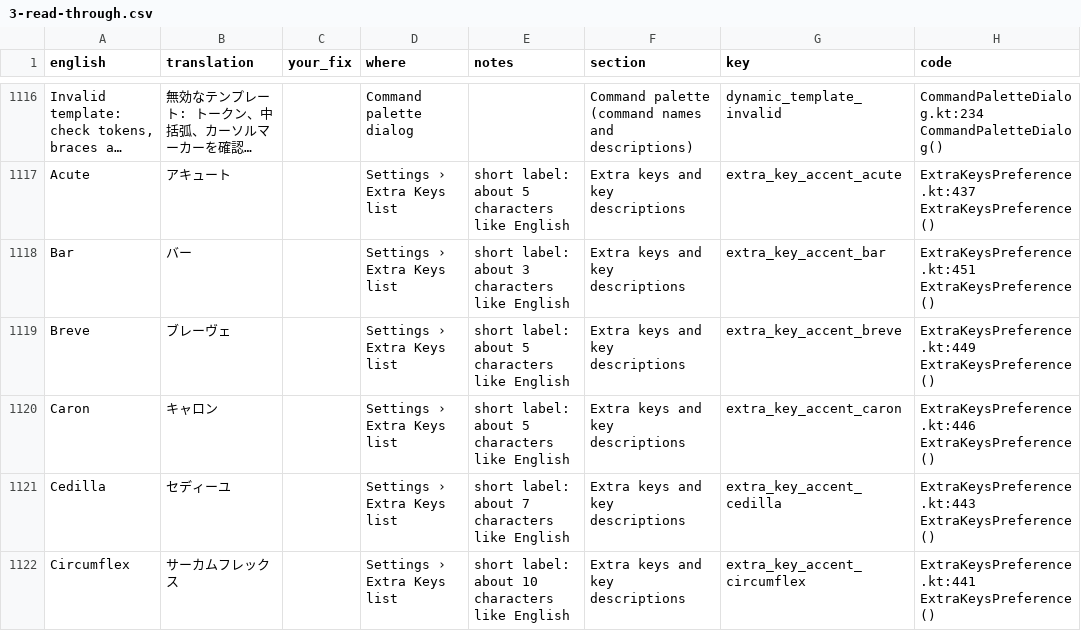
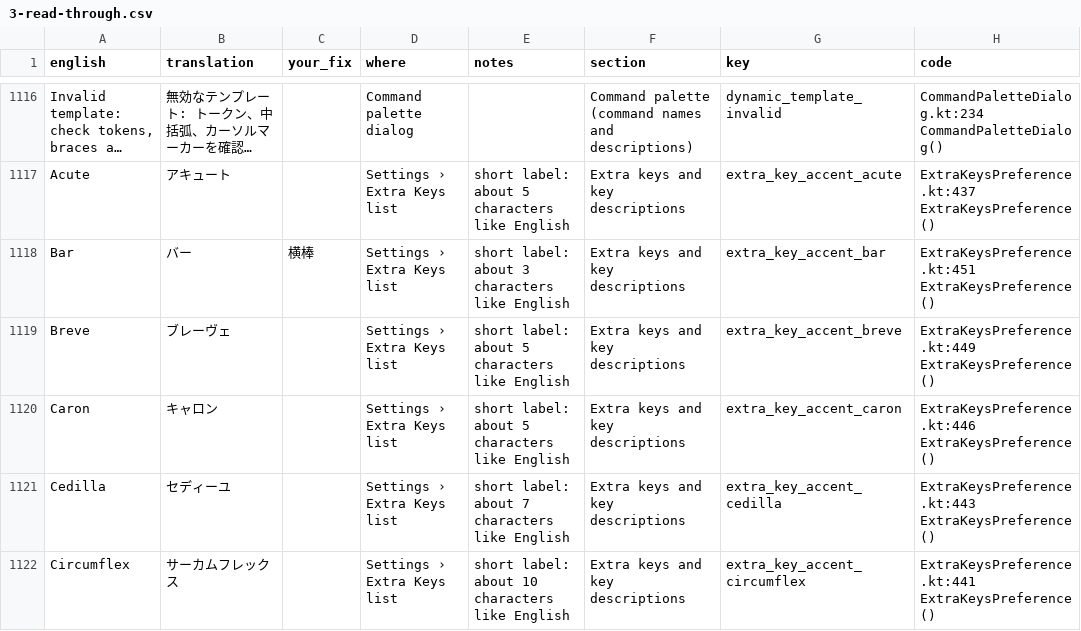
Before and after one commit to tribixbite/CleverKeys, a CSV file: docs/i18n/review/2026-11/ja/3-read-through.csv, drawn as a sheet; only a part is shown, gaps mark what is left out; long unchanged cells end in …; the diff covers the shown part only; the diff names each change by its address in the sheet, - before the commit and + after, or states it on an @@ line.

Commit message:
fix(i18n): AI review of the strings added since 2026-09-29 — ja, ko
Filled review sheets imported with scripts/export_translation_review.py --import;
every cell passed the placeholder, literal-%, length, glossary and register checks.
Model review, not the native-speaker review of todo item 10 / M2. Notable: ja 通知→告知
for licence notices, 端末→ターミナル, screen names match their titles, extra_key_accent_*
match cmd_accent_*; ko 제안→추천, 오고넥/캐론 aligned with their pairs, 기하학→기하 방식,
Caps Lock / Scroll Lock labels translated.

— Fable 5.1

```diff
--- a/docs/i18n/review/2026-11/ja/3-read-through.csv
+++ b/docs/i18n/review/2026-11/ja/3-read-through.csv
-C1118 (your_fix): (empty)
+C1118 (your_fix): 横棒
```
Also changed, not shown: 14 edited cells elsewhere in this file, docs/i18n/review/2026-11/ja/2-check.csv, docs/i18n/review/2026-11/ko/1-translate.csv, 4 other files.
